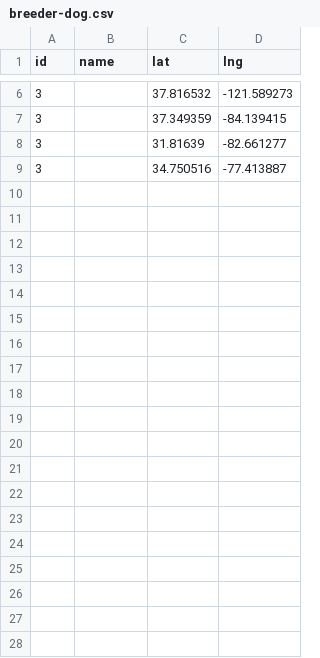
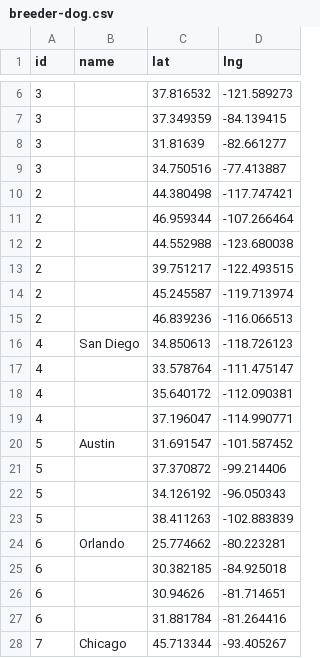
Before and after one commit to LuuuFan/petta, a CSV file: lib/breeder-dog.csv, drawn as a sheet; only a part is shown, gaps mark what is left out; the diff covers the shown part only; the diff names each change by its address in the sheet, - before the commit and + after, or states it on an @@ line.

Commit message:
add more data to show breeder information

```diff
--- a/lib/breeder-dog.csv
+++ b/lib/breeder-dog.csv
+row 10: 2 |  | 44.380498 | -117.747421
+row 11: 2 |  | 46.959344 | -107.266464
+row 12: 2 |  | 44.552988 | -123.680038
+row 13: 2 |  | 39.751217 | -122.493515
+row 14: 2 |  | 45.245587 | -119.713974
+row 15: 2 |  | 46.839236 | -116.066513
+row 16: 4 | San Diego | 34.850613 | -118.726123
+row 17: 4 |  | 33.578764 | -111.475147
+row 18: 4 |  | 35.640172 | -112.090381
+row 19: 4 |  | 37.196047 | -114.990771
+row 20: 5 | Austin | 31.691547 | -101.587452
+row 21: 5 |  | 37.370872 | -99.214406
+row 22: 5 |  | 34.126192 | -96.050343
+row 23: 5 |  | 38.411263 | -102.883839
+row 24: 6 | Orlando | 25.774662 | -80.223281
+row 25: 6 |  | 30.382185 | -84.925018
+row 26: 6 |  | 30.94626 | -81.714651
+row 27: 6 |  | 31.881784 | -81.264416
+row 28: 7 | Chicago | 45.713344 | -93.405267
```
Also changed, not shown: 44 added rows elsewhere in this file, 12 other files.
